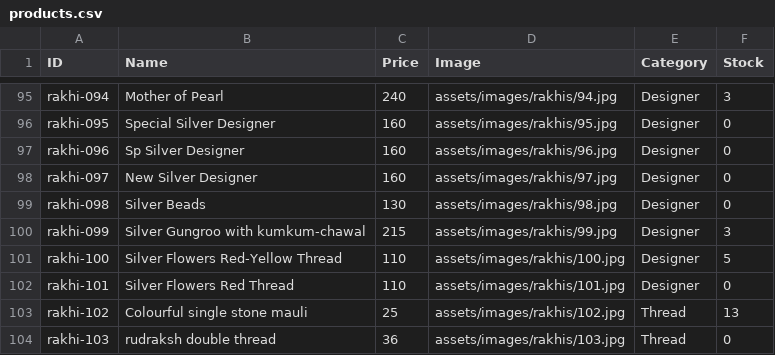
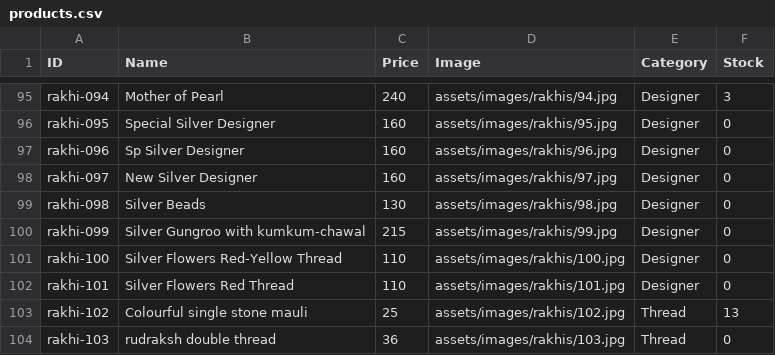
Before and after one commit to vedzzz28/Rakhi-Shop, a CSV file: products.csv, drawn as a sheet; only a part is shown, gaps mark what is left out; the diff covers the shown part only.

Commit message:
Add files via upload

```diff
--- a/products.csv
+++ b/products.csv
@@ -99,4 +99,4 @@ rakhi-097,New Silver Designer,160,assets/images/rakhis/97.jpg,Designer,0
 rakhi-098,Silver Beads,130,assets/images/rakhis/98.jpg,Designer,0
-rakhi-099,Silver Gungroo with kumkum-chawal,215,assets/images/rakhis/99.jpg,Designer,3
-rakhi-100,Silver Flowers Red-Yellow Thread,110,assets/images/rakhis/100.jpg,Designer,5
+rakhi-099,Silver Gungroo with kumkum-chawal,215,assets/images/rakhis/99.jpg,Designer,0
+rakhi-100,Silver Flowers Red-Yellow Thread,110,assets/images/rakhis/100.jpg,Designer,0
 rakhi-101,Silver Flowers Red Thread,110,assets/images/rakhis/101.jpg,Designer,0
```
Also changed, not shown: 16 edited cells elsewhere in this file.
